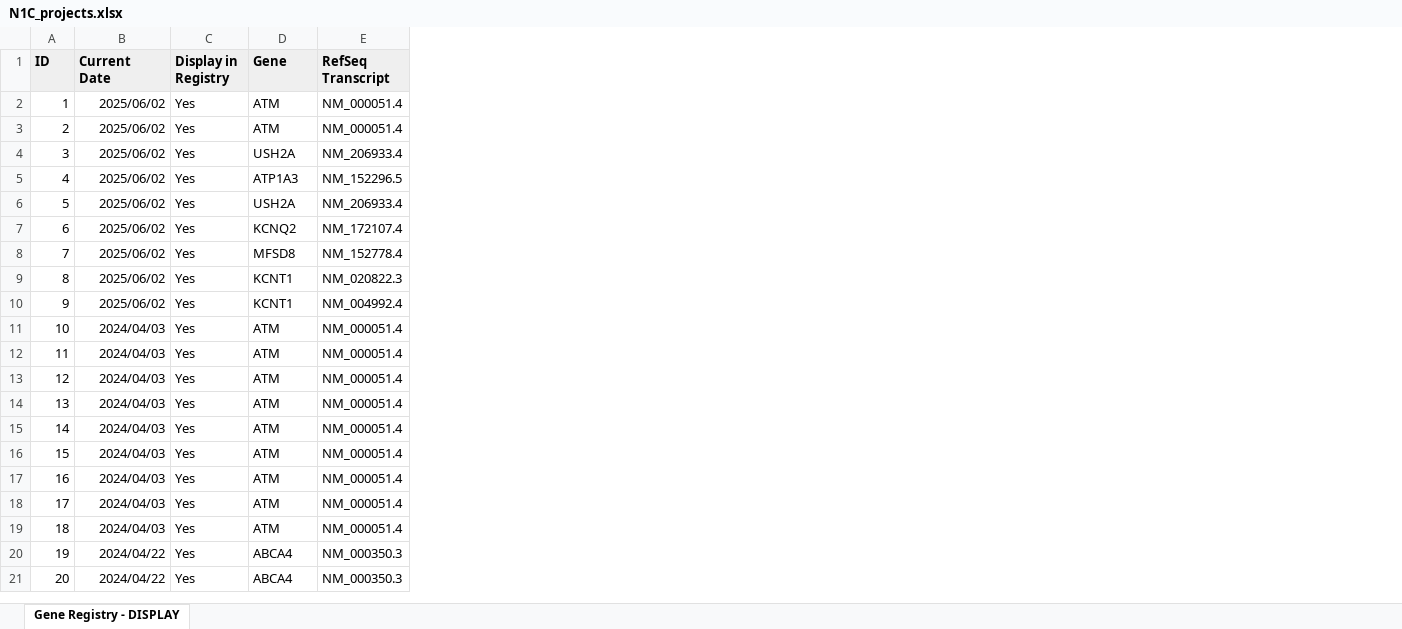
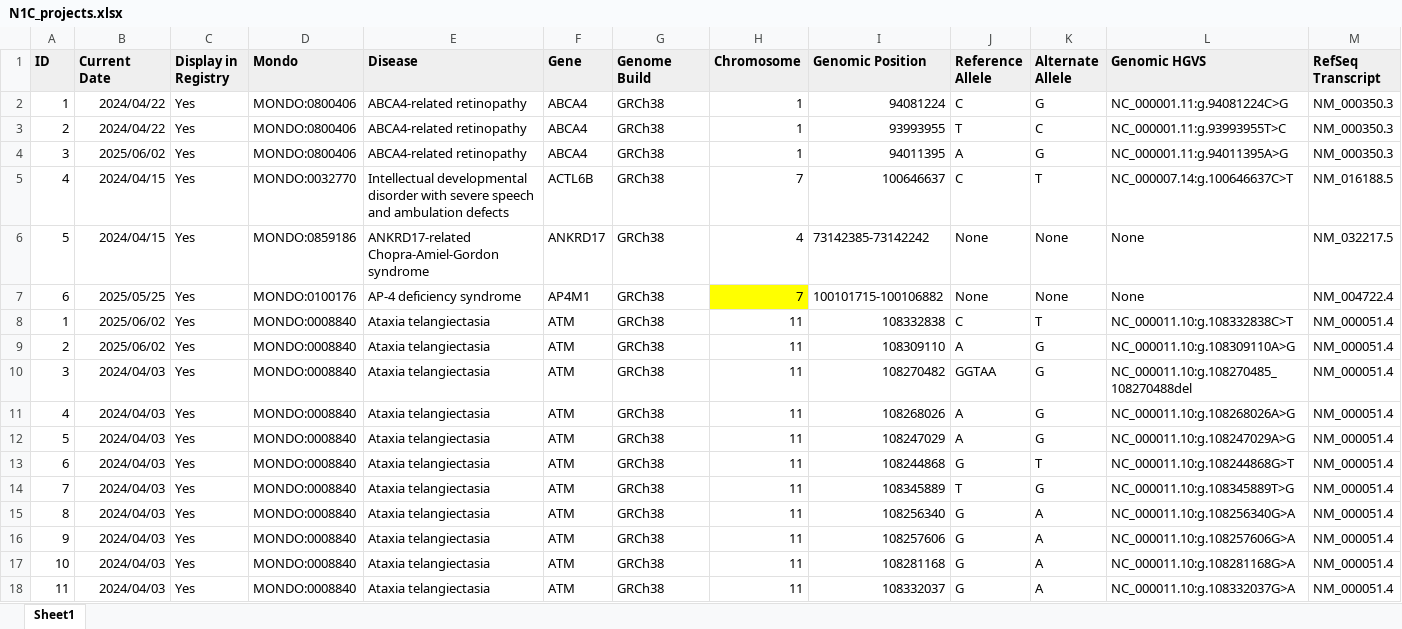
Before and after one commit to N1Collaborative/Gene_Registry, an Excel workbook: N1C_projects.xlsx, sheet Sheet1, drawn as a sheet; only a part is shown; values as stored, in another font and other column widths than the file's, no borders; conditional formats not drawn; removed rows and columns are numbered as before the commit, all else as after; rows hold the shown columns only; the diff covers the shown part only; the diff names each change by its address in the sheet, - before the commit and + after, or states it on an @@ line.

Commit message:
Add files via upload

```diff
--- a/N1C_projects.xlsx (sheet Sheet1)
+++ b/N1C_projects.xlsx (sheet Sheet1)
-sheet tab: Gene Registry - DISPLAY
+sheet tab: Sheet1
+column D (Mondo), rows 8-18: all MONDO:0008840
+column E (Disease), rows 8-18: all Ataxia telangiectasia
+column G (Genome Build), rows 8-18: all GRCh38
+column H (Chromosome), rows 8-18: all 11
+column I (Genomic Position), rows 8-18: 108332838 | 108309110 | 108270482 | 108268026 | 108247029 | 108244868 | 108345889 | 108256340 | 108257606 | 108281168 | 108332037
+column J (Reference Allele), rows 8-18: C | A | GGTAA | A | A | G | T | G | G | G | G
+column K (Alternate Allele), rows 8-18: T | G | G | G | G | T | G | A | A | A | A
+column L (Genomic HGVS), rows 8-18: NC_000011.10:g.108332838C>T | NC_000011.10:g.108309110A>G | NC_000011.10:g.108270485_108270488del | NC_000011.10:g.108268026A>G | NC_000011.10:g.108247029A>G | NC_000011.10:g.108244868G>T | NC_000011.10:g.108345889T>G | NC_000011.10:g.108256340G>A | NC_000011.10:g.108257606G>A | NC_000011.10:g.108281168G>A | NC_000011.10:g.108332037G>A
+row 2: 1 | 2024/04/22 | Yes | MONDO:0800406 | ABCA4-related retinopathy | ABCA4 | GRCh38 | 1 | 94081224 | C | G | NC_000001.11:g.94081224C>G | NM_000350.3
+row 3: 2 | 2024/04/22 | Yes | MONDO:0800406 | ABCA4-related retinopathy | ABCA4 | GRCh38 | 1 | 93993955 | T | C | NC_000001.11:g.93993955T>C | NM_000350.3
+row 4: 3 | 2025/06/02 | Yes | MONDO:0800406 | ABCA4-related retinopathy | ABCA4 | GRCh38 | 1 | 94011395 | A | G | NC_000001.11:g.94011395A>G | NM_000350.3
+row 5: 4 | 2024/04/15 | Yes | MONDO:0032770 | Intellectual developmental disorder with severe speech and ambulation defects | ACTL6B | GRCh38 | 7 | 100646637 | C | T | NC_000007.14:g.100646637C>T | NM_016188.5
+row 6: 5 | 2024/04/15 | Yes | MONDO:0859186 | ANKRD17-related Chopra-Amiel-Gordon syndrome | ANKRD17 | GRCh38 | 4 | 73142385-73142242 | None | None | None | NM_032217.5
+row 7: 6 | 2025/05/25 | Yes | MONDO:0100176 | AP-4 deficiency syndrome | AP4M1 | GRCh38 | 7 | 100101715-100106882 | None | None | None | NM_004722.4
-row 4: 3 | 2025/06/02 | Yes | USH2A | NM_206933.4
-row 5: 4 | 2025/06/02 | Yes | ATP1A3 | NM_152296.5
-row 6: 5 | 2025/06/02 | Yes | USH2A | NM_206933.4
-row 7: 6 | 2025/06/02 | Yes | KCNQ2 | NM_172107.4
-row 8: 7 | 2025/06/02 | Yes | MFSD8 | NM_152778.4
-row 9: 8 | 2025/06/02 | Yes | KCNT1 | NM_020822.3
-row 10: 9 | 2025/06/02 | Yes | KCNT1 | NM_004992.4
-A10 (ID): 10
+A10 (ID): 3
-A11 (ID): 11
+A11 (ID): 4
-A12 (ID): 12
+A12 (ID): 5
-A13 (ID): 13
+A13 (ID): 6
-A14 (ID): 14
+A14 (ID): 7
-A15 (ID): 15
+A15 (ID): 8
-A16 (ID): 16
+A16 (ID): 9
-A17 (ID): 17
+A17 (ID): 10
-A18 (ID): 18
+A18 (ID): 11
-row 20: 19 | 2024/04/22 | Yes | ABCA4 | NM_000350.3
-row 21: 20 | 2024/04/22 | Yes | ABCA4 | NM_000350.3
```
Also changed, not shown: 39 added rows, 33 removed rows and 22 edited cells elsewhere in this sheet, formulas that keep their value.
